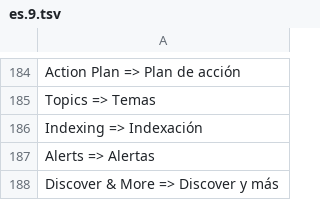
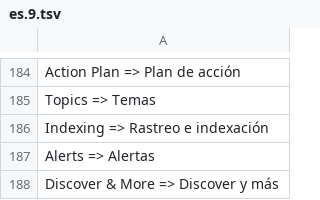
Before and after one commit to CarlosDarko/open-seo, a TSV file: custom/i18n/es.9.tsv, drawn as a sheet; only a part is shown, gaps mark what is left out.

```diff
--- a/custom/i18n/es.9.tsv
+++ b/custom/i18n/es.9.tsv
@@ -185,3 +185,3 @@ Action Plan => Plan de acción
 Topics => Temas
-Indexing => Indexación
+Indexing => Rastreo e indexación
 Alerts => Alertas
```
Also changed, not shown: 10 other files.
